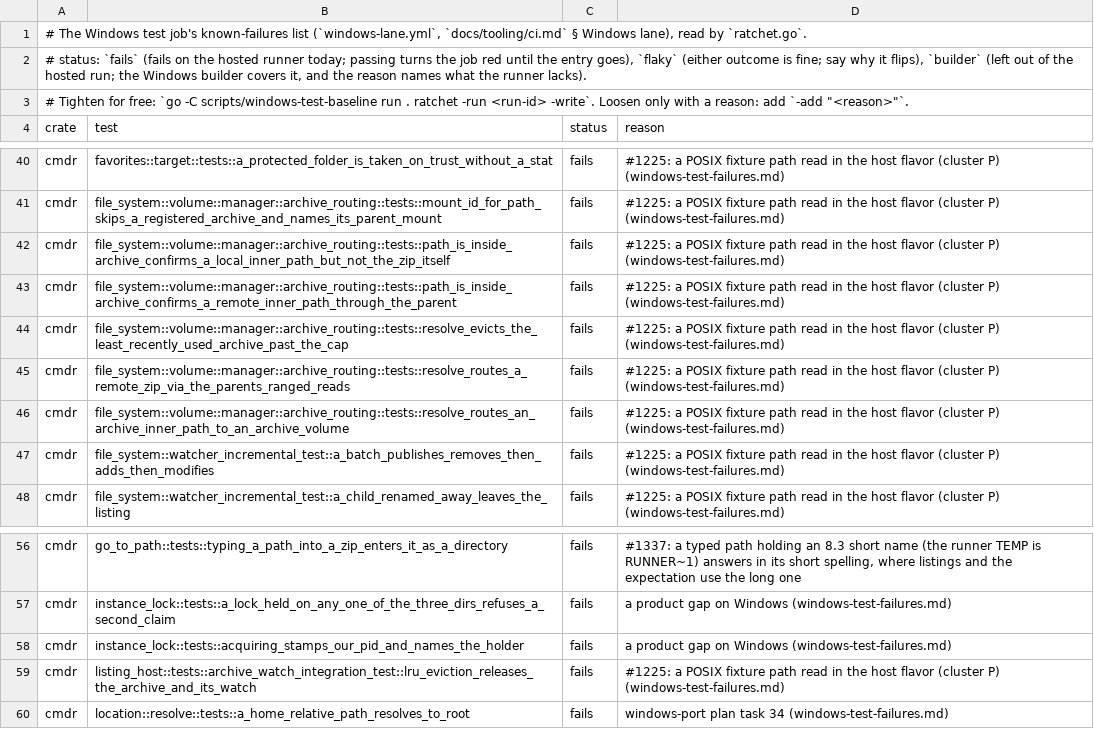
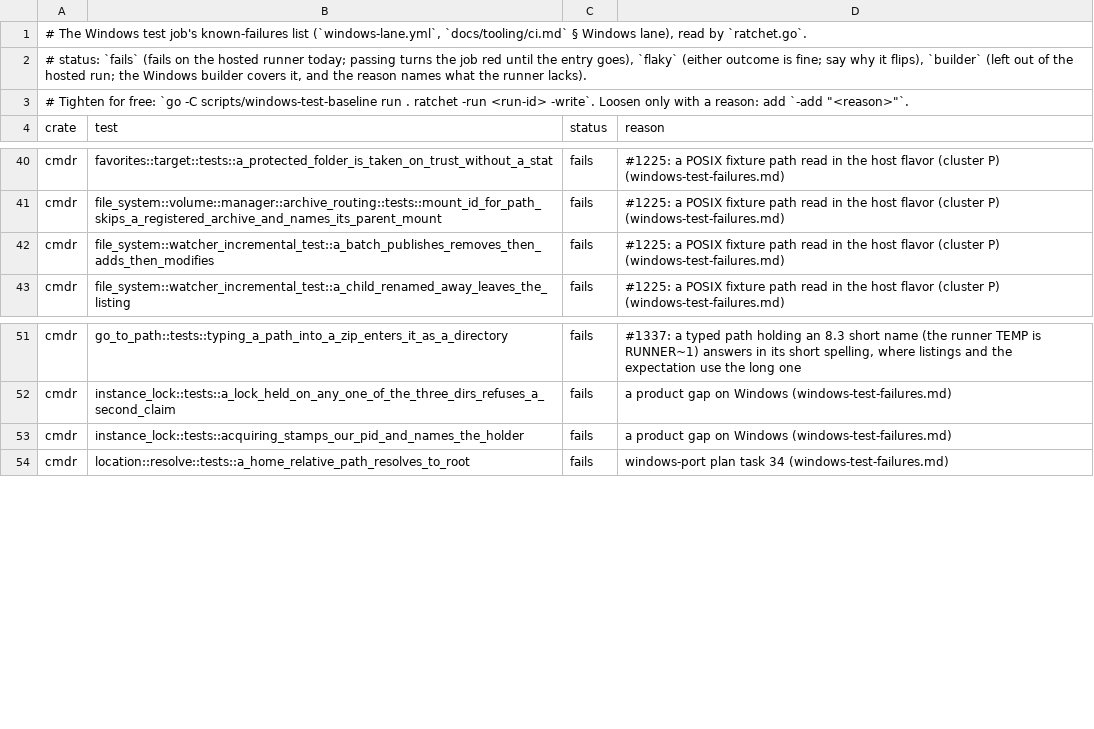
Before and after one commit to getcmdr/cmdr, a TSV file: scripts/windows-test-baseline/ci-known-failures.tsv, drawn as a sheet; only a part is shown, gaps mark what is left out.

Commit message:
fix(archive): on Windows an archive edit drops the stale parsed index again, since the engine's native `C:\…` zip path now finds the archive the route registered under `C:/…` (refs #1225)
- `forget_archive_index` crossed the engine's `std::path` through the bridge, and a bridge `C:\…` can't reach `to_native`, so its id hashed the raw text and missed the routed archive's: the next read after an edit served the old listing
- New `engine_archive_volume_id` crosses a native path with `AppPathBuf::from_native_unicode` (a scheme path with no native form keeps the bridge); pin: `forgetting_an_archive_by_the_engines_spelling_finds_the_routed_one`, red on the Windows lane in run 44953346940
- Windows known-failures list tightened by six routing cells the typed seam turned green (`ratchet -run 44953346940 -write`); bridge allowlist shrink-wrapped

```diff
--- a/scripts/windows-test-baseline/ci-known-failures.tsv
+++ b/scripts/windows-test-baseline/ci-known-failures.tsv
@@ -41,7 +41,2 @@ cmdr	favorites::target::tests::a_protected_folder_is_taken_on_trust_without_a_st
 cmdr	file_system::volume::manager::archive_routing::tests::mount_id_for_path_skips_a_registered_archive_and_names_its_parent_mount	fails	#1225: a POSIX fixture path read in the host flavor (cluster P) (windows-test-failures.md)
-cmdr	file_system::volume::manager::archive_routing::tests::path_is_inside_archive_confirms_a_local_inner_path_but_not_the_zip_itself	fails	#1225: a POSIX fixture path read in the host flavor (cluster P) (windows-test-failures.md)
-cmdr	file_system::volume::manager::archive_routing::tests::path_is_inside_archive_confirms_a_remote_inner_path_through_the_parent	fails	#1225: a POSIX fixture path read in the host flavor (cluster P) (windows-test-failures.md)
-cmdr	file_system::volume::manager::archive_routing::tests::resolve_evicts_the_least_recently_used_archive_past_the_cap	fails	#1225: a POSIX fixture path read in the host flavor (cluster P) (windows-test-failures.md)
-cmdr	file_system::volume::manager::archive_routing::tests::resolve_routes_a_remote_zip_via_the_parents_ranged_reads	fails	#1225: a POSIX fixture path read in the host flavor (cluster P) (windows-test-failures.md)
-cmdr	file_system::volume::manager::archive_routing::tests::resolve_routes_an_archive_inner_path_to_an_archive_volume	fails	#1225: a POSIX fixture path read in the host flavor (cluster P) (windows-test-failures.md)
 cmdr	file_system::watcher_incremental_test::a_batch_publishes_removes_then_adds_then_modifies	fails	#1225: a POSIX fixture path read in the host flavor (cluster P) (windows-test-failures.md)
@@ -58,3 +53,2 @@ cmdr	instance_lock::tests::a_lock_held_on_any_one_of_the_three_dirs_refuses_a_se
 cmdr	instance_lock::tests::acquiring_stamps_our_pid_and_names_the_holder	fails	a product gap on Windows (windows-test-failures.md)
-cmdr	listing_host::tests::archive_watch_integration_test::lru_eviction_releases_the_archive_and_its_watch	fails	#1225: a POSIX fixture path read in the host flavor (cluster P) (windows-test-failures.md)
 cmdr	location::resolve::tests::a_home_relative_path_resolves_to_root	fails	windows-port plan task 34 (windows-test-failures.md)
```
Also changed, not shown: 2 other files.
